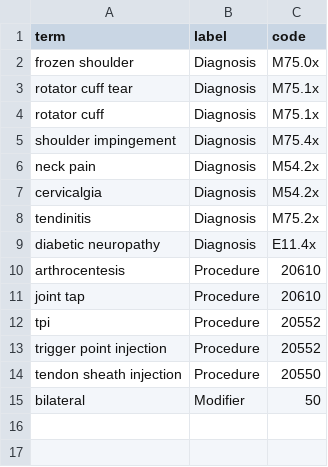
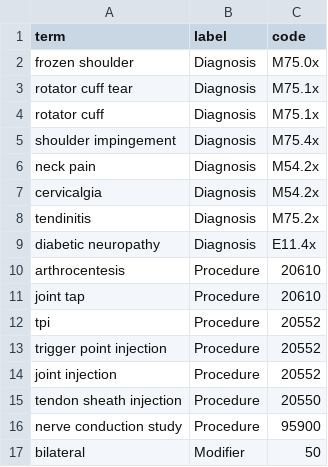
Before and after one commit to dougdaly/Generative-AI, a CSV file: assets/graph_rag_demo/data/synonyms.csv, drawn as a sheet.

Commit message:
Publish finalized Graph RAG for healthcare with LoRA adapter

```diff
--- a/assets/graph_rag_demo/data/synonyms.csv
+++ b/assets/graph_rag_demo/data/synonyms.csv
@@ -13,3 +13,5 @@ tpi|Procedure|20552
 trigger point injection|Procedure|20552
+joint injection|Procedure|20552
 tendon sheath injection|Procedure|20550
+nerve conduction study|Procedure|95900
 bilateral|Modifier|50
```
Also changed, not shown: 18 other files.
